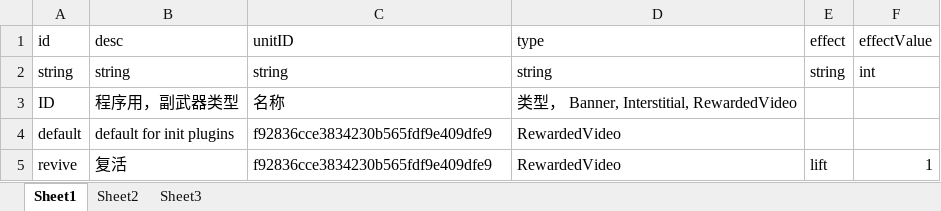
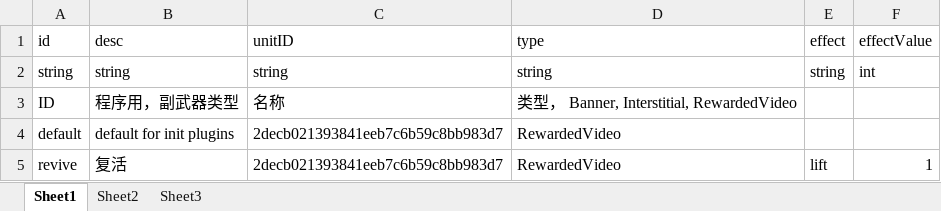
Before and after one commit to psygames/DestroyViruses, an Excel workbook: DestroyViruses/Assets/Tables/TableAds.xlsx, sheet Sheet1, drawn as a sheet; values as stored, in another font and other column widths than the file's, no borders; the diff names each change by its address in the sheet, - before the commit and + after, or states it on an @@ line.

```diff
--- a/DestroyViruses/Assets/Tables/TableAds.xlsx (sheet Sheet1)
+++ b/DestroyViruses/Assets/Tables/TableAds.xlsx (sheet Sheet1)
-C4:C5 (unitID): f92836cce3834230b565fdf9e409dfe9
+C4:C5 (unitID): 2decb021393841eeb7c6b59c8bb983d7
```
Also changed, not shown: 7 other files.
